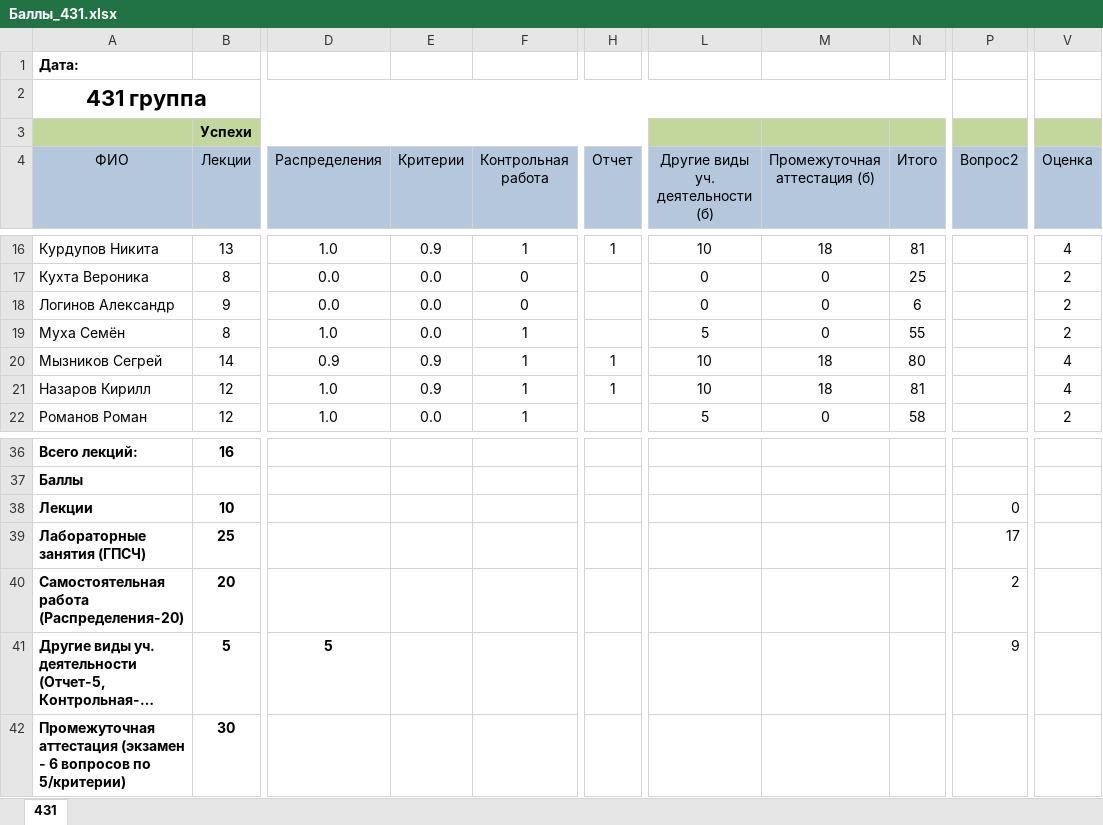
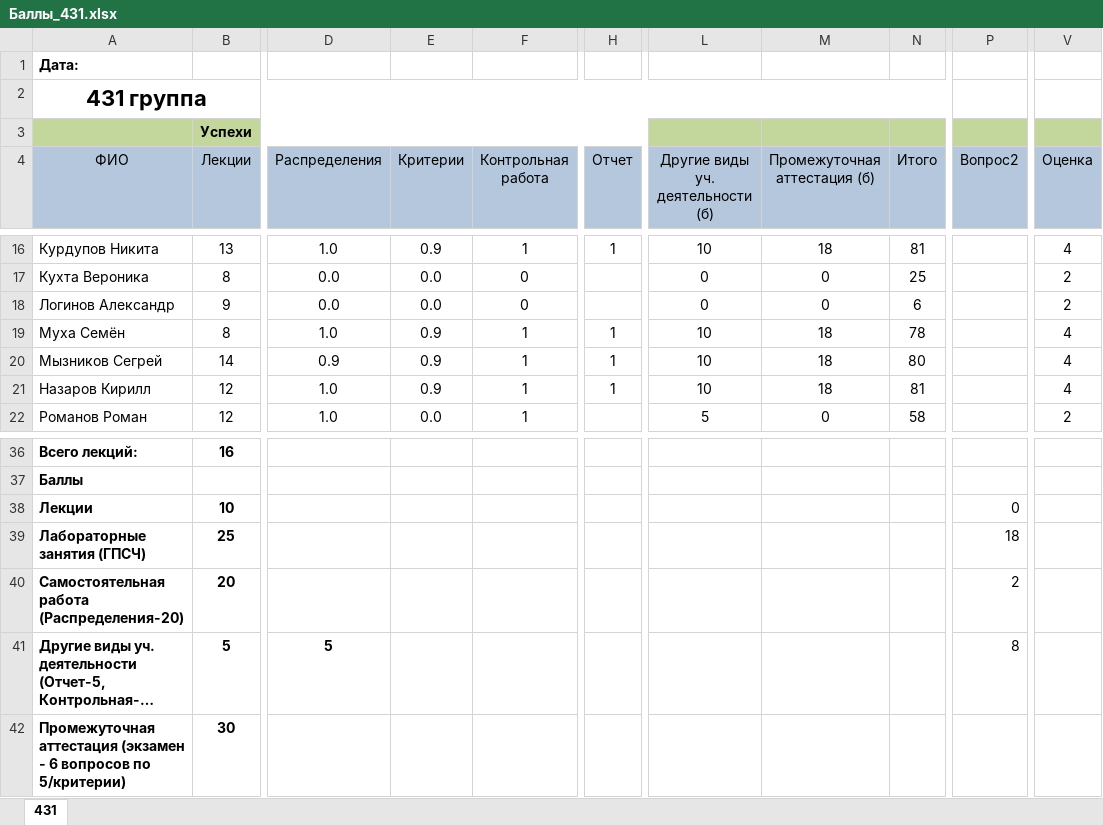
Before and after one commit to gurgutan/TPRG, an Excel workbook: БАРС/Баллы_431.xlsx, sheet 431, drawn as a sheet; only a part is shown, gaps mark what is left out; long unchanged cells end in …; values as stored, in another font and other column widths than the file's, no borders; table styles not drawn; the diff names each change by its address in the sheet, - before the commit and + after, or states it on an @@ line.

Commit message:
06.06.2024

```diff
--- a/БАРС/Баллы_431.xlsx (sheet 431)
+++ b/БАРС/Баллы_431.xlsx (sheet 431)
-E19 (Критерии): 0.0
+E19 (Критерии): 0.9
-H19 (Отчет): (empty)
+H19 (Отчет): 1
-L19 (Другие виды уч. деятельности (б)): 5
+L19 (Другие виды уч. деятельности (б)): 10
-M19 (Промежуточная аттестация (б)): 0
+M19 (Промежуточная аттестация (б)): 18
-N19 (Итого): 55
+N19 (Итого): 78
-V19 (Оценка): 2
+V19 (Оценка): 4
-P39 (Вопрос2): 17
+P39 (Вопрос2): 18
-P41 (Вопрос2): 9
+P41 (Вопрос2): 8
```
